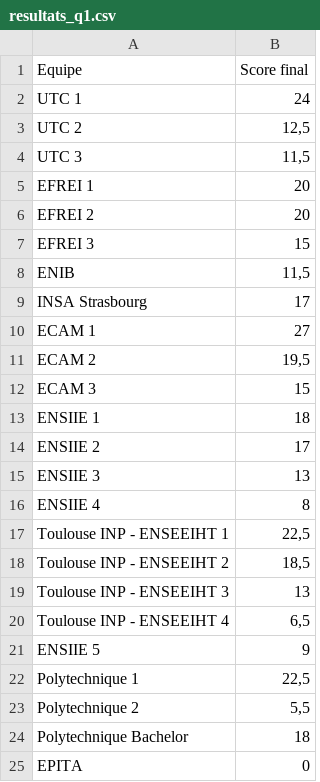
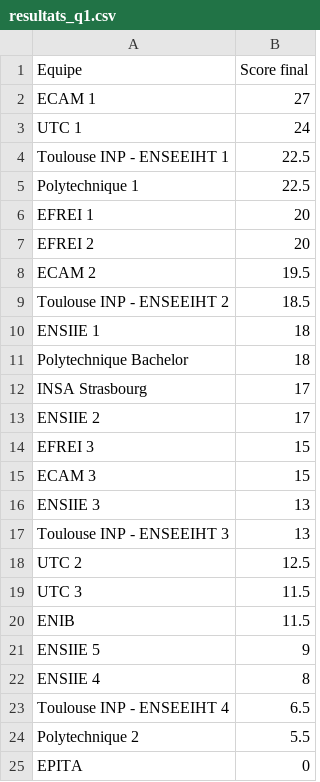
Before and after one commit to life-echecs/life-echecs.github.io, a CSV file: _data/tournaments/2025/resultats_q1.csv, drawn as a sheet.

```diff
--- a/_data/tournaments/2025/resultats_q1.csv
+++ b/_data/tournaments/2025/resultats_q1.csv
@@ -1,25 +1,25 @@
 Equipe,Score final
+ECAM 1,27
 UTC 1,24
-UTC 2,"12,5"
-UTC 3,"11,5"
+Toulouse INP - ENSEEIHT 1,22.5
+Polytechnique 1,22.5
 EFREI 1,20
 EFREI 2,20
+ECAM 2,19.5
+Toulouse INP - ENSEEIHT 2,18.5
+ENSIIE 1,18
+Polytechnique Bachelor,18
+INSA Strasbourg,17
+ENSIIE 2,17
 EFREI 3,15
-ENIB,"11,5"
-INSA Strasbourg,17
-ECAM 1,27
-ECAM 2,"19,5"
 ECAM 3,15
-ENSIIE 1,18
-ENSIIE 2,17
 ENSIIE 3,13
+Toulouse INP - ENSEEIHT 3,13
+UTC 2,12.5
+UTC 3,11.5
+ENIB,11.5
+ENSIIE 5,9
 ENSIIE 4,8
-Toulouse INP - ENSEEIHT 1,"22,5"
-Toulouse INP - ENSEEIHT 2,"18,5"
-Toulouse INP - ENSEEIHT 3,13
-Toulouse INP - ENSEEIHT 4,"6,5"
-ENSIIE 5,9
-Polytechnique 1,"22,5"
-Polytechnique 2,"5,5"
-Polytechnique Bachelor,18
+Toulouse INP - ENSEEIHT 4,6.5
+Polytechnique 2,5.5
 EPITA,0
```
Also changed, not shown: _data/tournaments/2025/resultats_qualifs.csv, 2 other files.
